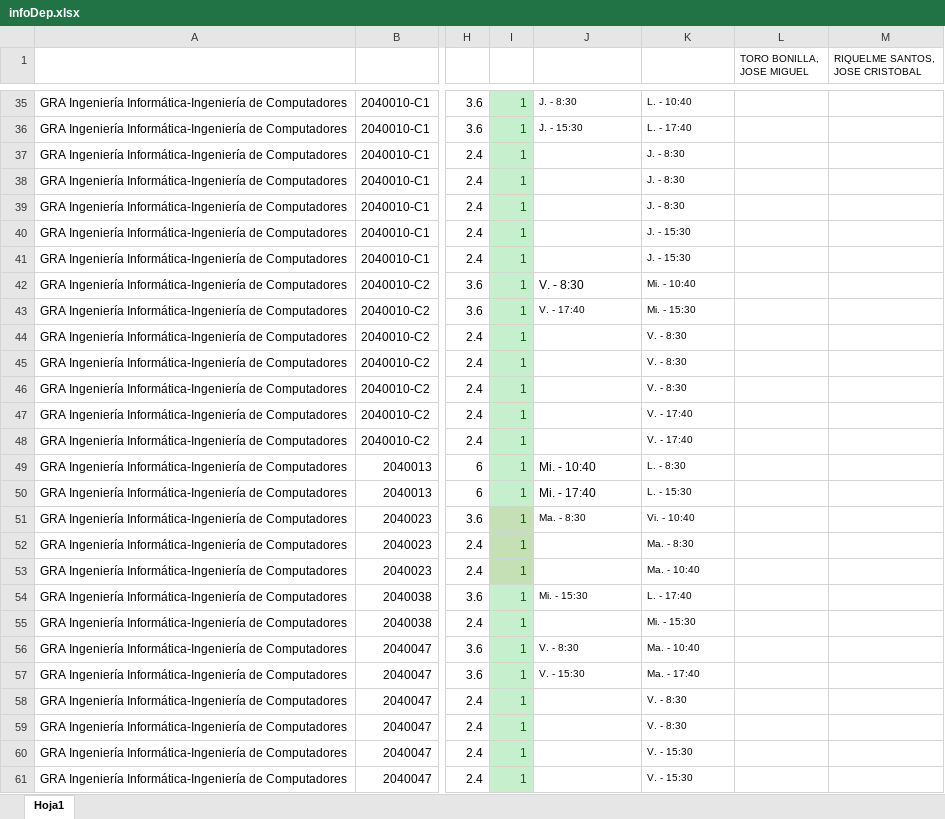
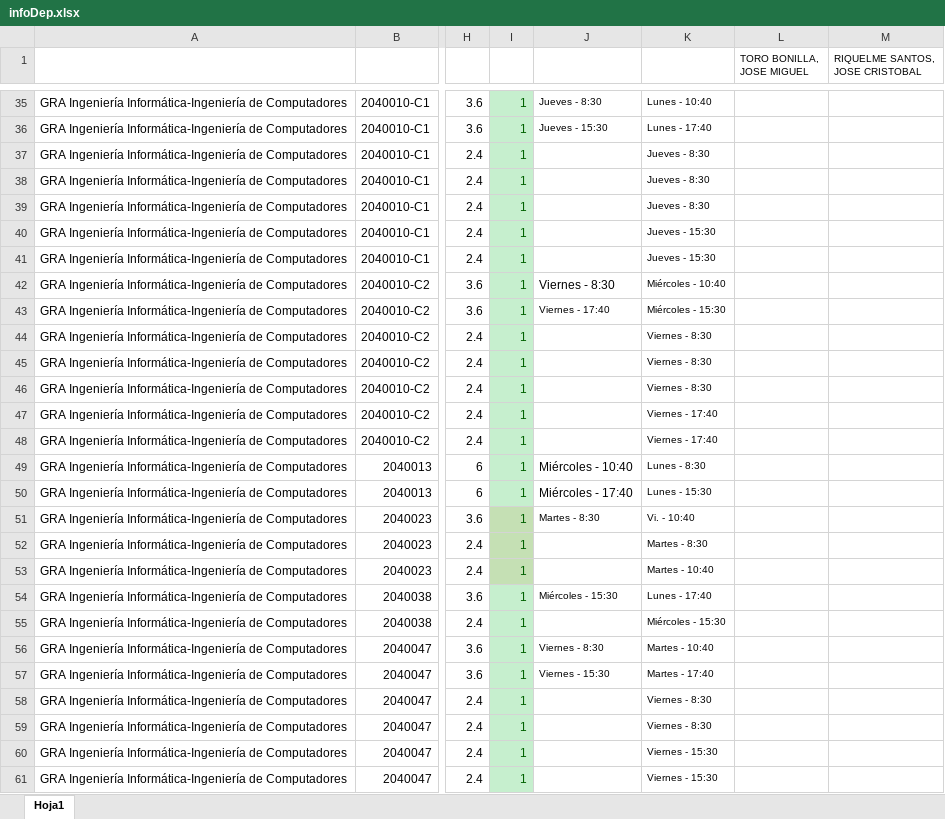
Before and after one commit to ursgarsan/TFG-PAP, an Excel workbook: web_app/data/infoDep.xlsx, sheet Hoja1, drawn as a sheet; only a part is shown, gaps mark what is left out; values as stored, in another font and other column widths than the file's, no borders; the diff covers the shown part only; the diff names each change by its address in the sheet, - before the commit and + after, or states it on an @@ line.

```diff
--- a/web_app/data/infoDep.xlsx (sheet Hoja1)
+++ b/web_app/data/infoDep.xlsx (sheet Hoja1)
-J35: J. - 8:30
+J35: Jueves - 8:30
-K35: L. - 10:40
+K35: Lunes - 10:40
-J36: J. - 15:30
+J36: Jueves - 15:30
-K36: L. - 17:40
+K36: Lunes - 17:40
-K37:K39: J. - 8:30
+K37:K39: Jueves - 8:30
-K40:K41: J. - 15:30
+K40:K41: Jueves - 15:30
-J42: V. - 8:30
+J42: Viernes - 8:30
-K42: Mi. - 10:40
+K42: Miércoles - 10:40
-J43: V. - 17:40
+J43: Viernes - 17:40
-K43: Mi. - 15:30
+K43: Miércoles - 15:30
-K44:K46: V. - 8:30
+K44:K46: Viernes - 8:30
-K47:K48: V. - 17:40
+K47:K48: Viernes - 17:40
-J49: Mi. - 10:40
+J49: Miércoles - 10:40
-K49: L. - 8:30
+K49: Lunes - 8:30
-J50: Mi. - 17:40
+J50: Miércoles - 17:40
-K50: L. - 15:30
+K50: Lunes - 15:30
-J51: Ma. - 8:30
+J51: Martes - 8:30
-K52: Ma. - 8:30
+K52: Martes - 8:30
-K53: Ma. - 10:40
+K53: Martes - 10:40
-J54: Mi. - 15:30
+J54: Miércoles - 15:30
-K54: L. - 17:40
+K54: Lunes - 17:40
-K55: Mi. - 15:30
+K55: Miércoles - 15:30
-J56: V. - 8:30
+J56: Viernes - 8:30
-K56: Ma. - 10:40
+K56: Martes - 10:40
-J57: V. - 15:30
+J57: Viernes - 15:30
-K57: Ma. - 17:40
+K57: Martes - 17:40
-K58:K59: V. - 8:30
+K58:K59: Viernes - 8:30
-K60:K61: V. - 15:30
+K60:K61: Viernes - 15:30
```
Also changed, not shown: 598 edited cells elsewhere in this sheet, 6 other files.
